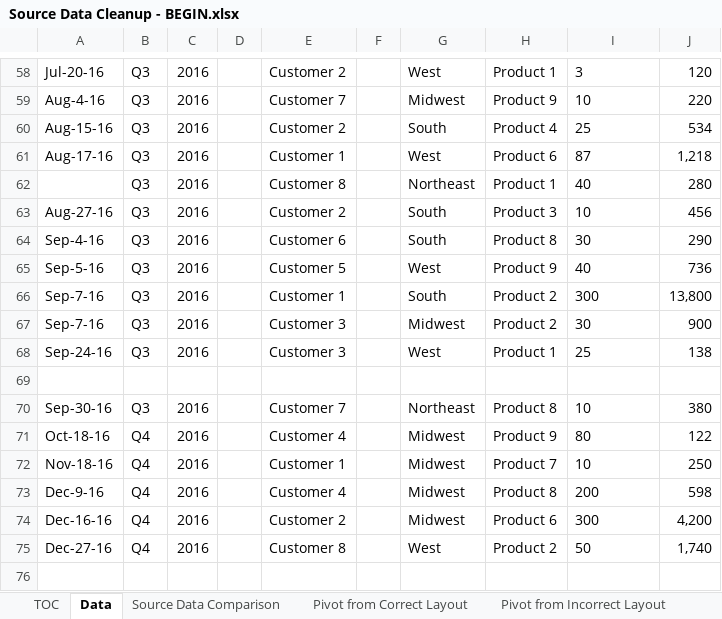
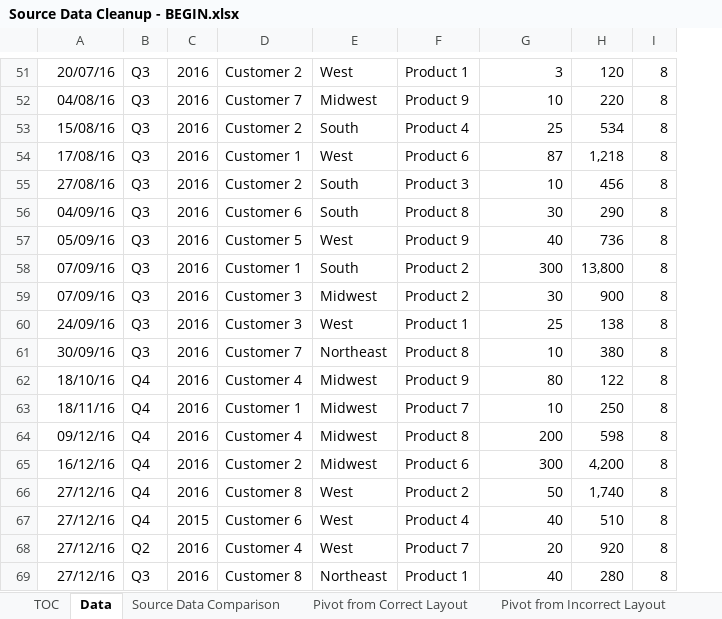
Before and after one commit to A-C-Sai/working-with-data, an Excel workbook: excel/excel-training/Level 2/Source Data Cleanup - BEGIN.xlsx, sheet Data, drawn as a sheet; only a part is shown, gaps mark what is left out; values as stored, in another font and other column widths than the file's, no borders; removed rows and columns are numbered as before the commit, all else as after; the diff covers the shown part only; the diff names each change by its address in the sheet, - before the commit and + after, or states it on an @@ line.

Commit message:
data preparation

```diff
--- a/excel/excel-training/Level 2/Source Data Cleanup - BEGIN.xlsx (sheet Data)
+++ b/excel/excel-training/Level 2/Source Data Cleanup - BEGIN.xlsx (sheet Data)
-column D, empty
-column F, empty
+column I, rows 51-66: all 8
-A51: Jul-20-16
+A51: 20/07/16
-G51:G54 alignment: left
+G51:G54 alignment: right
-A52: Aug-4-16
+A52: 04/08/16
-A53: Aug-15-16
+A53: 15/08/16
-A54: Aug-17-16
+A54: 17/08/16
-row 62:  | Q3 | 2016 |  | Customer 8 |  | Northeast | Product 1 | 40 | 280
-A55: Aug-27-16
+A55: 27/08/16
-G55:G60 alignment: left
+G55:G60 alignment: right
-A56: Sep-4-16
+A56: 04/09/16
-A57: Sep-5-16
+A57: 05/09/16
-A58:A59: Sep-7-16
+A58:A59: 07/09/16
-A60: Sep-24-16
+A60: 24/09/16
-row 69: (empty)
-A61: Sep-30-16
+A61: 30/09/16
-G61:G66 alignment: left
+G61:G66 alignment: right
-A62: Oct-18-16
+A62: 18/10/16
-A63: Nov-18-16
+A63: 18/11/16
-A64: Dec-9-16
+A64: 09/12/16
-A65: Dec-16-16
+A65: 16/12/16
-A66: Dec-27-16
+A66: 27/12/16
+row 67: 27/12/16 | Q4 | 2015 | Customer 6 | West | Product 4 | 40 | 510 | 8
+row 68: 27/12/16 | Q2 | 2016 | Customer 4 | West | Product 7 | 20 | 920 | 8
+row 69: 27/12/16 | Q3 | 2016 | Customer 8 | Northeast | Product 1 | 40 | 280 | 8
```
Also changed, not shown: 5 added rows, 12 removed rows, 42 edited cells and cell formats elsewhere in this sheet, excel/excel-training/Level 2/Data Preparation - BEGIN.xlsx.
